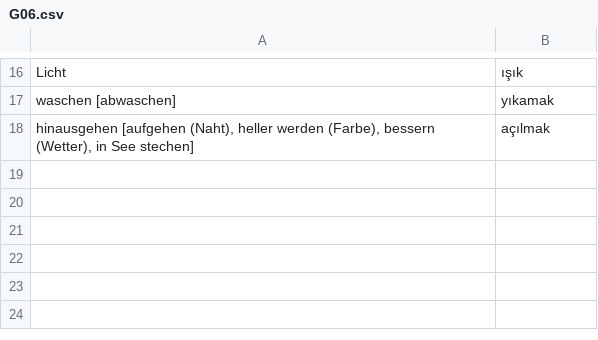
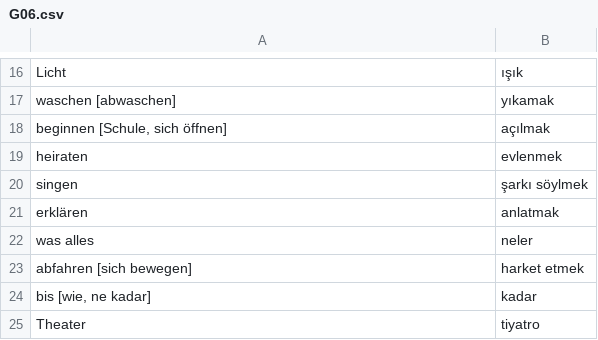
Before and after one commit to rudimeier/dict_ger_tr, a CSV file: G06.csv, drawn as a sheet; only a part is shown, gaps mark what is left out.

Commit message:
G06, add some more words

```diff
--- a/G06.csv
+++ b/G06.csv
@@ -17,2 +17,9 @@ Licht	ışık
 waschen [abwaschen]	yıkamak
-hinausgehen [aufgehen (Naht), heller werden (Farbe), bessern (Wetter), in See stechen]	açılmak
+beginnen [Schule, sich öffnen]	açılmak
+heiraten	evlenmek
+singen	şarkı söylmek
+erklären	anlatmak
+was alles	neler
+abfahren [sich bewegen]	harket etmek
+bis [wie, ne kadar]	kadar
+Theater	tiyatro
```
